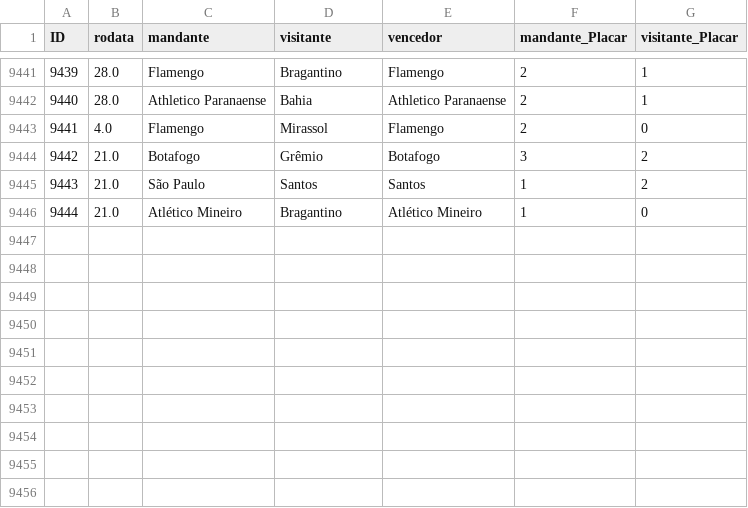
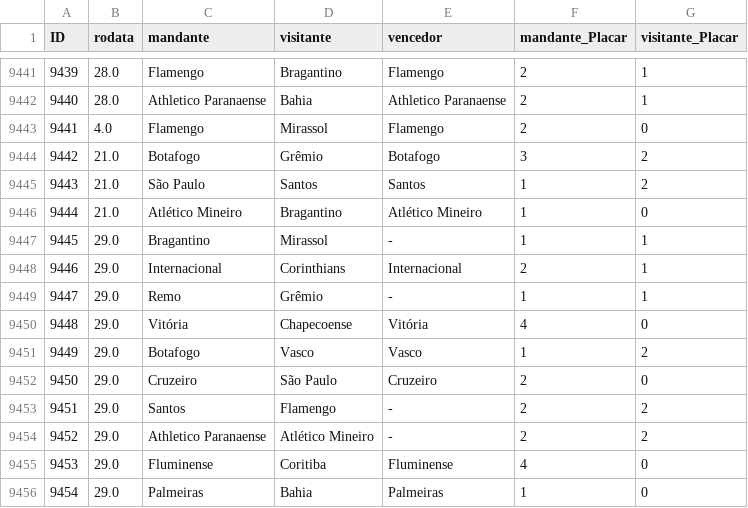
Before and after one commit to mtgr18977/sassamaru-site-br26, a CSV file: datasets/campeonato-brasileiro-limpo.csv, drawn as a sheet; only a part is shown, gaps mark what is left out; the diff names each change by its address in the sheet, - before the commit and + after, or states it on an @@ line.

```diff
--- a/datasets/campeonato-brasileiro-limpo.csv
+++ b/datasets/campeonato-brasileiro-limpo.csv
+row 9447: 9445 | 29.0 | Bragantino | Mirassol | - | 1 | 1
+row 9448: 9446 | 29.0 | Internacional | Corinthians | Internacional | 2 | 1
+row 9449: 9447 | 29.0 | Remo | Grêmio | - | 1 | 1
+row 9450: 9448 | 29.0 | Vitória | Chapecoense | Vitória | 4 | 0
+row 9451: 9449 | 29.0 | Botafogo | Vasco | Vasco | 1 | 2
+row 9452: 9450 | 29.0 | Cruzeiro | São Paulo | Cruzeiro | 2 | 0
+row 9453: 9451 | 29.0 | Santos | Flamengo | - | 2 | 2
+row 9454: 9452 | 29.0 | Athletico Paranaense | Atlético Mineiro | - | 2 | 2
+row 9455: 9453 | 29.0 | Fluminense | Coritiba | Fluminense | 4 | 0
+row 9456: 9454 | 29.0 | Palmeiras | Bahia | Palmeiras | 1 | 0
```
Also changed, not shown: datasets/campeonato-brasileiro-serie-b.csv, 20 other files.
